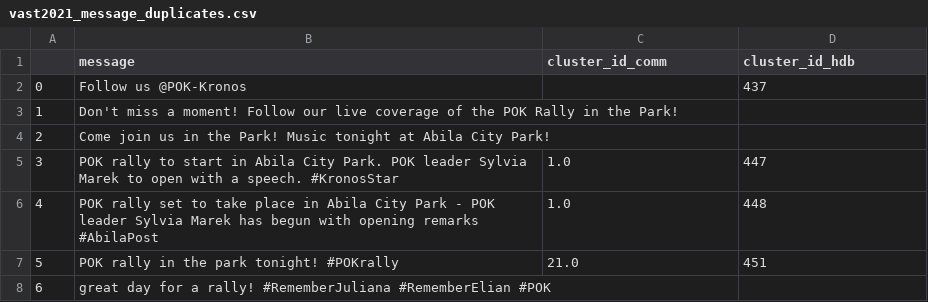
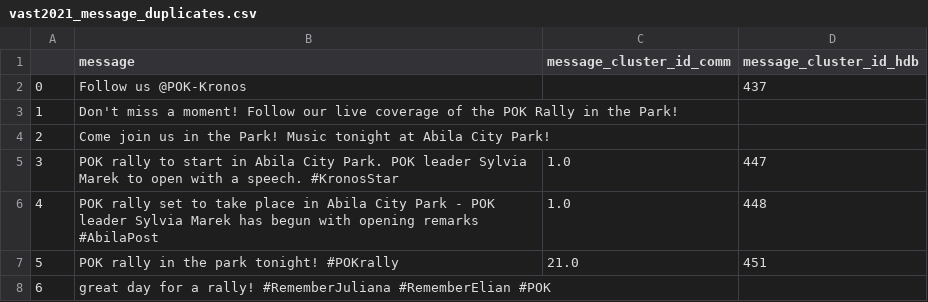
Before and after one commit to cmudig/Texture, a CSV file: datasets/processed/cluster_results/vast2021_message_duplicates.csv, drawn as a sheet; only a part is shown.

Commit message:
run duplicate detection on vast

```diff
--- a/datasets/processed/cluster_results/vast2021_message_duplicates.csv
+++ b/datasets/processed/cluster_results/vast2021_message_duplicates.csv
@@ -1,2 +1,2 @@
-,message,cluster_id_comm,cluster_id_hdb
+,message,message_cluster_id_comm,message_cluster_id_hdb
 0,Follow us @POK-Kronos,,437
```
Also changed, not shown: 2 other files.
